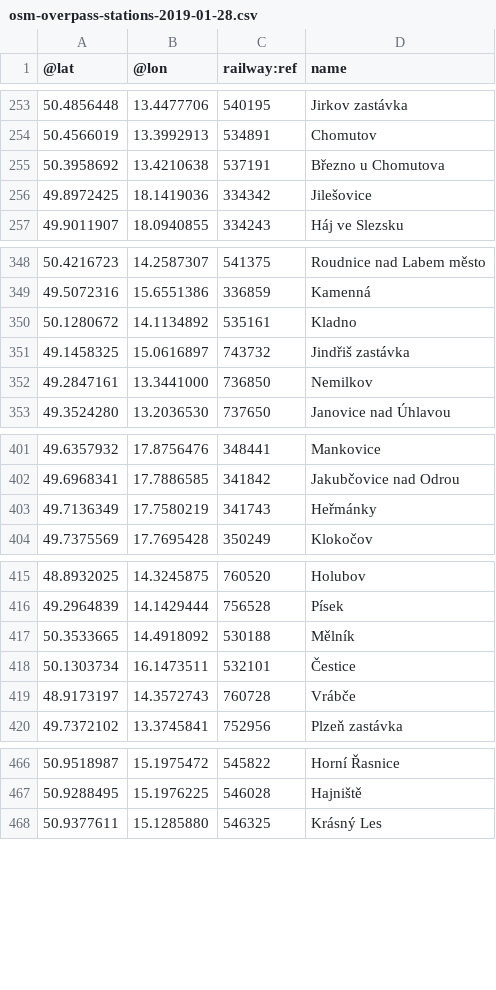
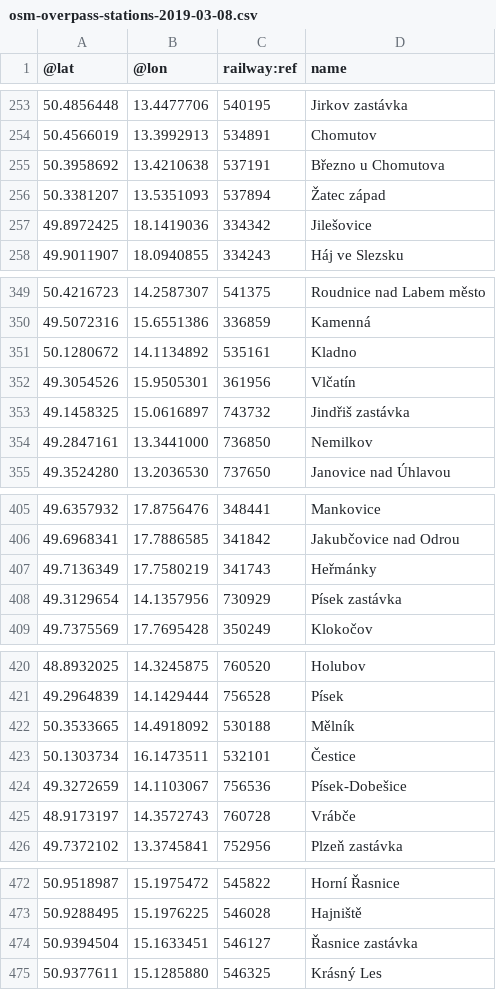
Before and after one commit to mormegil-cz/kdypojedevlak, a CSV file: App_Data/osm-overpass-stations-2019-03-08.csv (was App_Data/osm-overpass-stations-2019-01-28.csv), drawn as a sheet; only a part is shown, gaps mark what is left out; the diff covers the shown part only.

```diff
--- a/App_Data/osm-overpass-stations-2019-01-28.csv
+++ b/App_Data/osm-overpass-stations-2019-03-08.csv
@@ -255,2 +255,3 @@
 50.3958692	13.4210638	537191	Březno u Chomutova
+50.3381207	13.5351093	537894	Žatec západ
 49.8972425	18.1419036	334342	Jilešovice
@@ -350,2 +351,3 @@
 50.1280672	14.1134892	535161	Kladno
+49.3054526	15.9505301	361956	Vlčatín
 49.1458325	15.0616897	743732	Jindřiš zastávka
@@ -403,2 +407,3 @@
 49.7136349	17.7580219	341743	Heřmánky
+49.3129654	14.1357956	730929	Písek zastávka
 49.7375569	17.7695428	350249	Klokočov
@@ -418,2 +423,3 @@
 50.1303734	16.1473511	532101	Čestice
+49.3272659	14.1103067	756536	Písek-Dobešice
 48.9173197	14.3572743	760728	Vrábče
@@ -467,2 +473,3 @@
 50.9288495	15.1976225	546028	Hajniště
+50.9394504	15.1633451	546127	Řasnice zastávka
 50.9377611	15.1285880	546325	Krásný Les
```
Also changed, not shown: 7 added rows, 2 removed rows and 2 edited cells elsewhere in this file, 1 other file.
